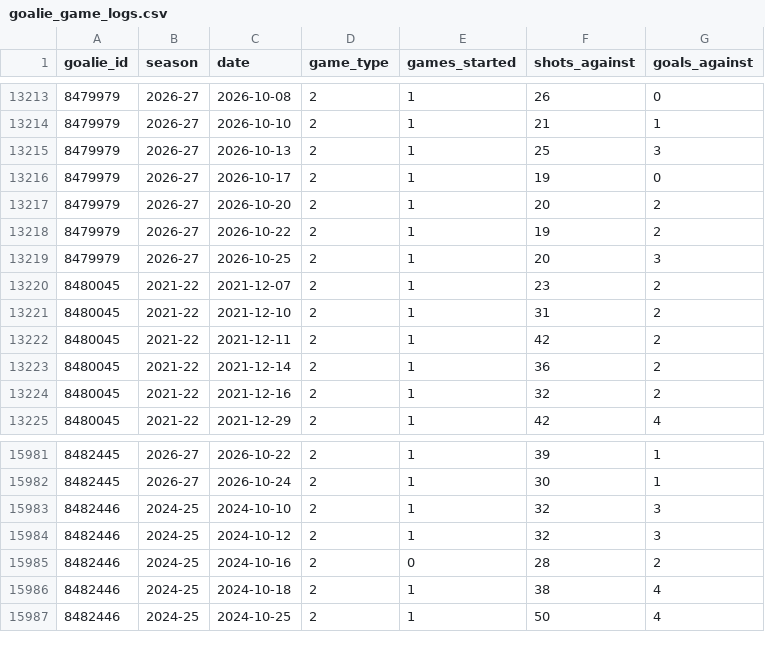
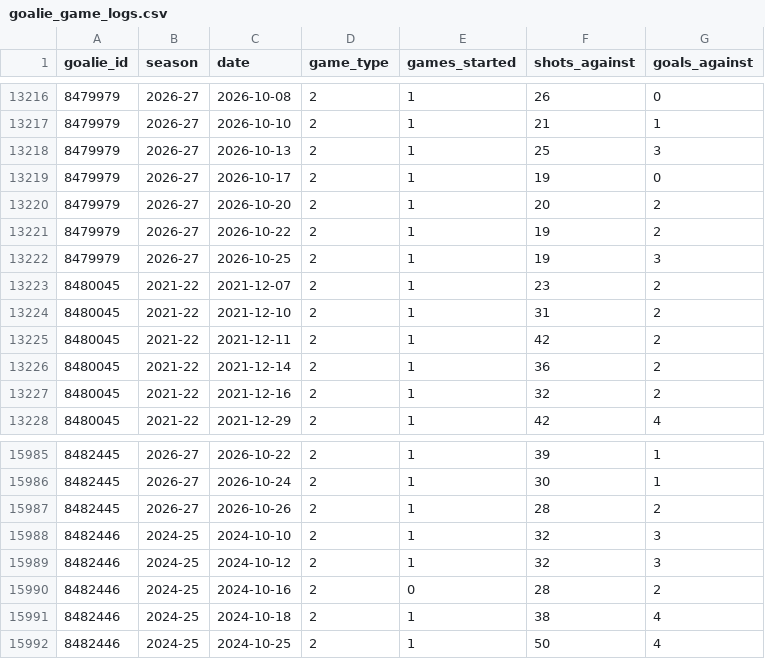
Before and after one commit to KylanHuynh7/Variance97, a CSV file: data/goalie_game_logs.csv, drawn as a sheet; only a part is shown, gaps mark what is left out; the diff covers the shown part only.

```diff
--- a/data/goalie_game_logs.csv
+++ b/data/goalie_game_logs.csv
@@ -13218,3 +13221,3 @@ goalie_id,season,date,game_type,games_started,shots_against,goals_against
 8479979,2026-27,2026-10-22,2,1,19,2
-8479979,2026-27,2026-10-25,2,1,20,3
+8479979,2026-27,2026-10-25,2,1,19,3
 8480045,2021-22,2021-12-07,2,1,23,2
@@ -15982,2 +15986,3 @@ goalie_id,season,date,game_type,games_started,shots_against,goals_against
 8482445,2026-27,2026-10-24,2,1,30,1
+8482445,2026-27,2026-10-26,2,1,28,2
 8482446,2024-25,2024-10-10,2,1,32,3
```
Also changed, not shown: 6 added rows elsewhere in this file, data/draisaitl_game_log_clean.csv, data/draisaitl_nhl_log.csv, 9 other files.
